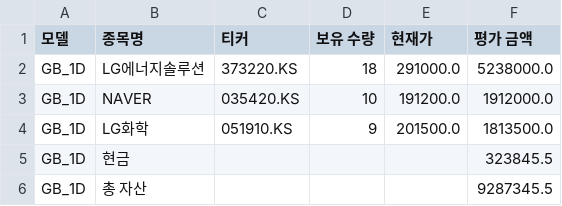
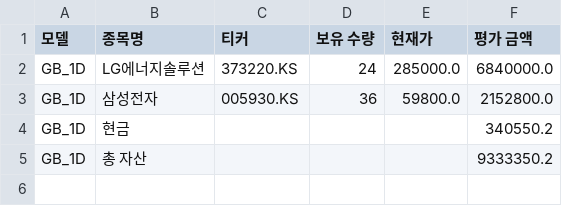
Before and after one commit to chesin1/-stock-ai-kr, a CSV file: data/gb_1d_portfolio_final.csv, drawn as a sheet.

```diff
--- a/data/gb_1d_portfolio_final.csv
+++ b/data/gb_1d_portfolio_final.csv
@@ -1,6 +1,5 @@
 모델,종목명,티커,보유 수량,현재가,평가 금액
-GB_1D,LG에너지솔루션,373220.KS,18,291000.0,5238000.0
-GB_1D,NAVER,035420.KS,10,191200.0,1912000.0
-GB_1D,LG화학,051910.KS,9,201500.0,1813500.0
-GB_1D,현금,,,,323845.5
-GB_1D,총 자산,,,,9287345.5
+GB_1D,LG에너지솔루션,373220.KS,24,285000.0,6840000.0
+GB_1D,삼성전자,005930.KS,36,59800.0,2152800.0
+GB_1D,현금,,,,340550.2
+GB_1D,총 자산,,,,9333350.2
```
Also changed, not shown: data/dense_lstm_portfolio_final.csv, data/gb_20d_portfolio_final.csv, 3 other files.
